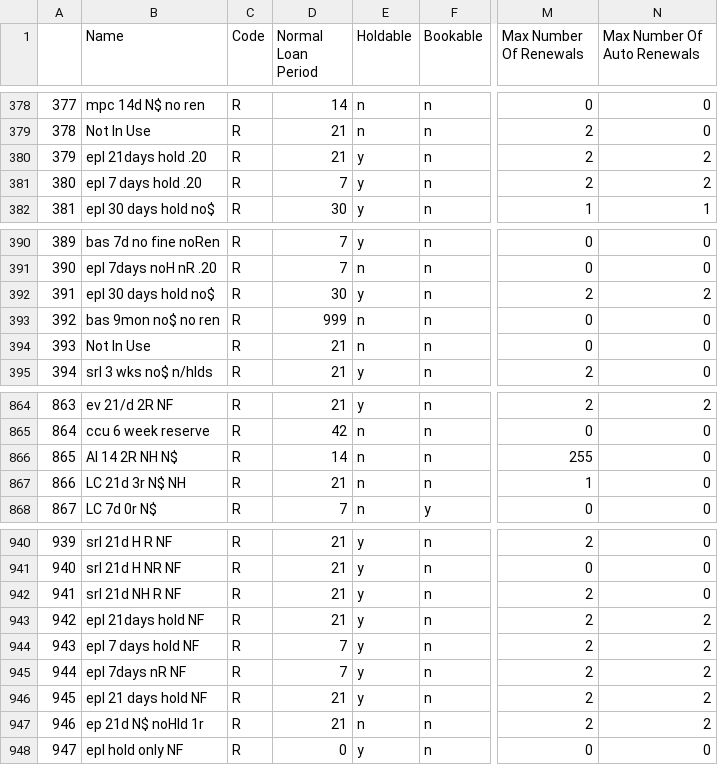
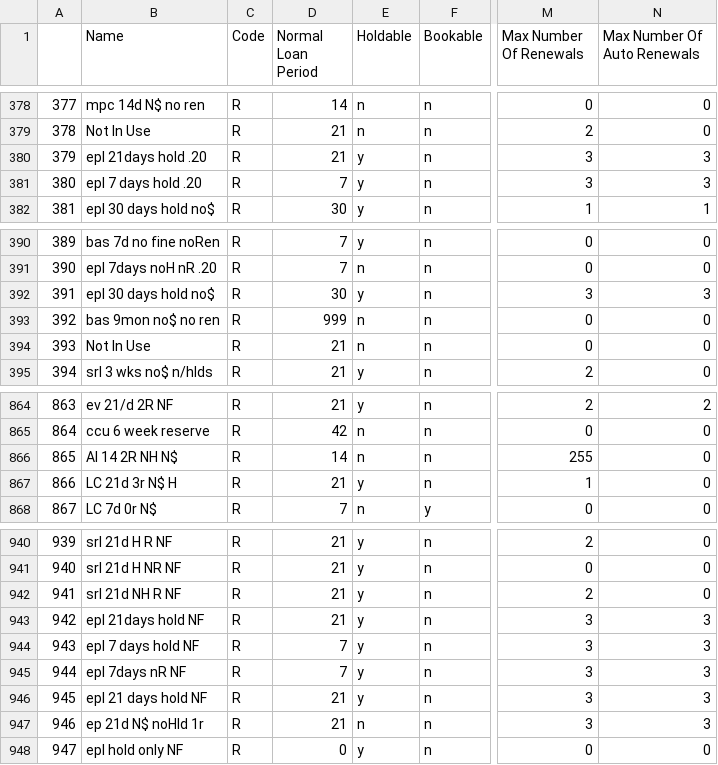
Before and after one commit to MarmotLibraryNetwork/sierraloanrules, a CSV file: loan_rules.csv, drawn as a sheet; only a part is shown, gaps mark what is left out; the diff names each change by its address in the sheet, - before the commit and + after, or states it on an @@ line.

```diff
--- a/loan_rules.csv
+++ b/loan_rules.csv
-M380:M381 (Max Number Of Renewals): 2
+M380:M381 (Max Number Of Renewals): 3
-N380:N381 (Max Number Of Auto Renewals): 2
+N380:N381 (Max Number Of Auto Renewals): 3
-M392 (Max Number Of Renewals): 2
+M392 (Max Number Of Renewals): 3
-N392 (Max Number Of Auto Renewals): 2
+N392 (Max Number Of Auto Renewals): 3
-B867 (Name): LC 21d 3r N$ NH
+B867 (Name): LC 21d 3r N$ H
-E867 (Holdable): n
+E867 (Holdable): y
-M943:M947 (Max Number Of Renewals): 2
+M943:M947 (Max Number Of Renewals): 3
-N943:N947 (Max Number Of Auto Renewals): 2
+N943:N947 (Max Number Of Auto Renewals): 3
```
Also changed, not shown: flatirons/fl_loan_rules.csv, flatirons/fl_lrdt.csv.
